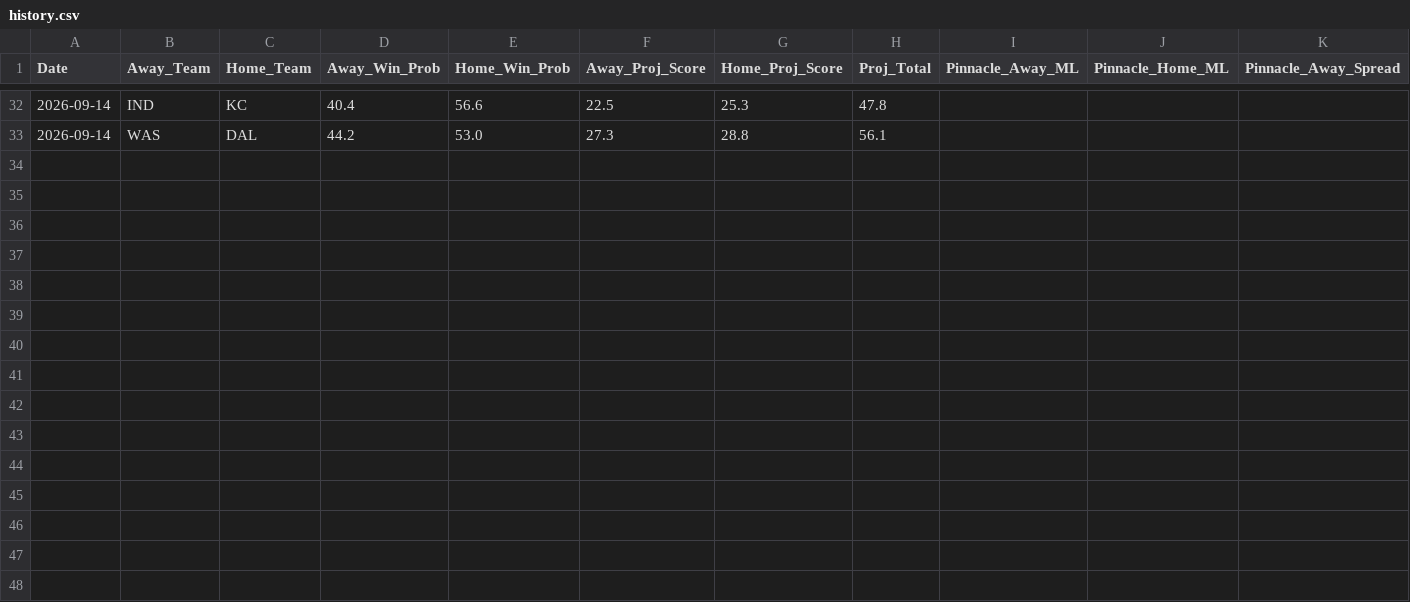
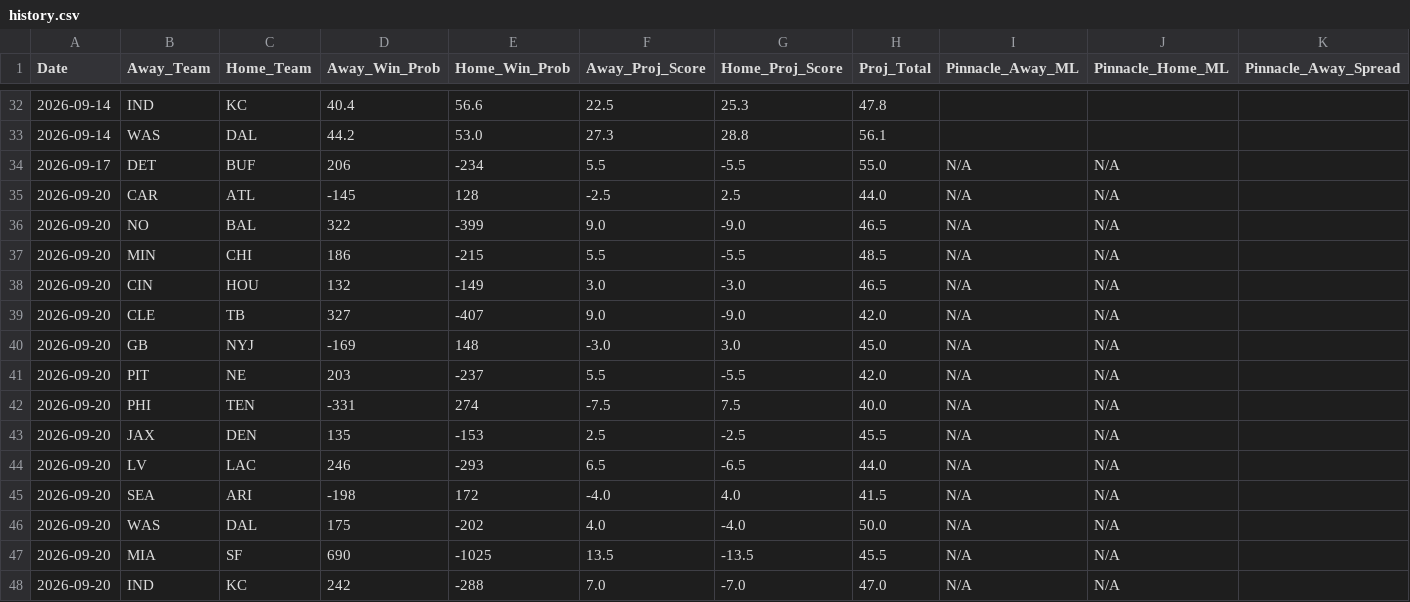
Before and after one commit to matthewmehl14-glitch/nfl-gm-model, a CSV file: history.csv, drawn as a sheet; only a part is shown, gaps mark what is left out; rows hold the shown columns only; the diff names each change by its address in the sheet, - before the commit and + after, or states it on an @@ line.

```diff
--- a/history.csv
+++ b/history.csv
+row 34: 2026-09-17 | DET | BUF | 206 | -234 | 5.5 | -5.5 | 55.0 | N/A | N/A
+row 35: 2026-09-20 | CAR | ATL | -145 | 128 | -2.5 | 2.5 | 44.0 | N/A | N/A
+row 36: 2026-09-20 | NO | BAL | 322 | -399 | 9.0 | -9.0 | 46.5 | N/A | N/A
+row 37: 2026-09-20 | MIN | CHI | 186 | -215 | 5.5 | -5.5 | 48.5 | N/A | N/A
+row 38: 2026-09-20 | CIN | HOU | 132 | -149 | 3.0 | -3.0 | 46.5 | N/A | N/A
+row 39: 2026-09-20 | CLE | TB | 327 | -407 | 9.0 | -9.0 | 42.0 | N/A | N/A
+row 40: 2026-09-20 | GB | NYJ | -169 | 148 | -3.0 | 3.0 | 45.0 | N/A | N/A
+row 41: 2026-09-20 | PIT | NE | 203 | -237 | 5.5 | -5.5 | 42.0 | N/A | N/A
+row 42: 2026-09-20 | PHI | TEN | -331 | 274 | -7.5 | 7.5 | 40.0 | N/A | N/A
+row 43: 2026-09-20 | JAX | DEN | 135 | -153 | 2.5 | -2.5 | 45.5 | N/A | N/A
+row 44: 2026-09-20 | LV | LAC | 246 | -293 | 6.5 | -6.5 | 44.0 | N/A | N/A
+row 45: 2026-09-20 | SEA | ARI | -198 | 172 | -4.0 | 4.0 | 41.5 | N/A | N/A
+row 46: 2026-09-20 | WAS | DAL | 175 | -202 | 4.0 | -4.0 | 50.0 | N/A | N/A
+row 47: 2026-09-20 | MIA | SF | 690 | -1025 | 13.5 | -13.5 | 45.5 | N/A | N/A
+row 48: 2026-09-20 | IND | KC | 242 | -288 | 7.0 | -7.0 | 47.0 | N/A | N/A
```
Also changed, not shown: 1 other file.
